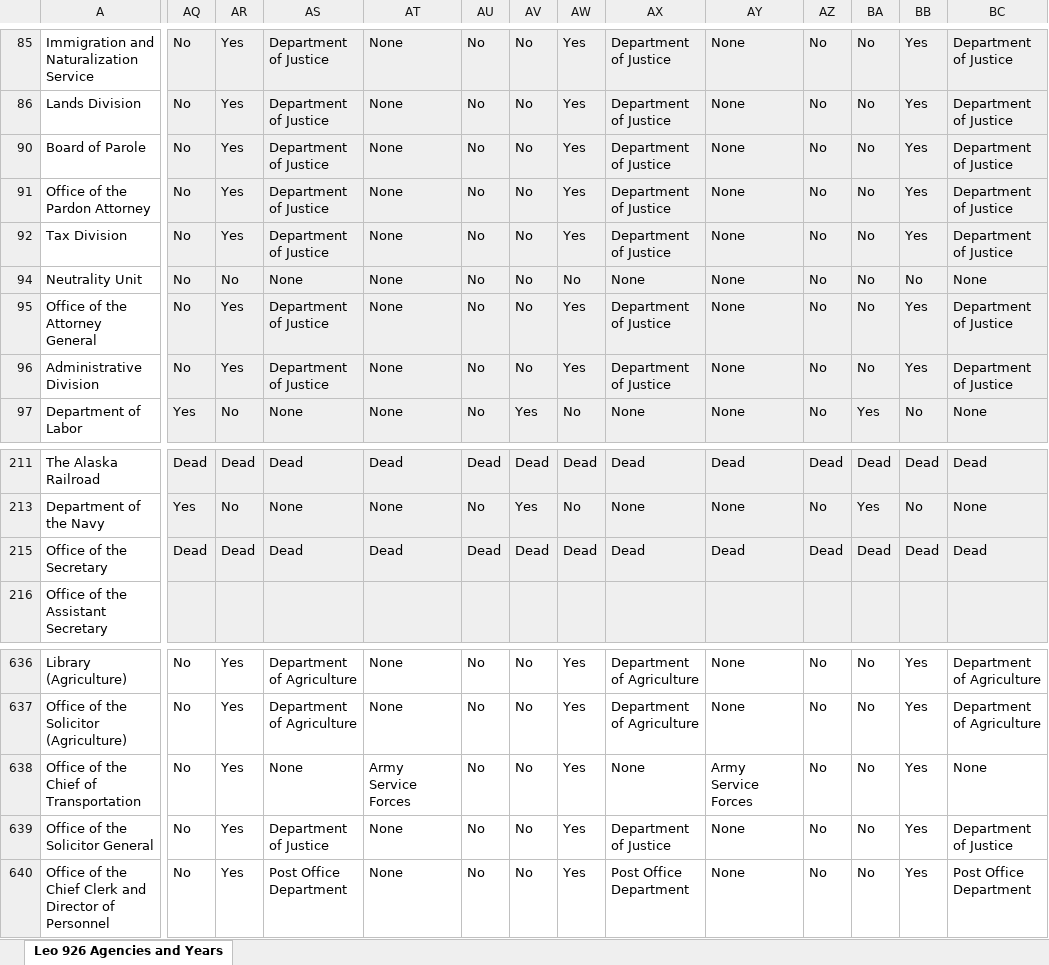
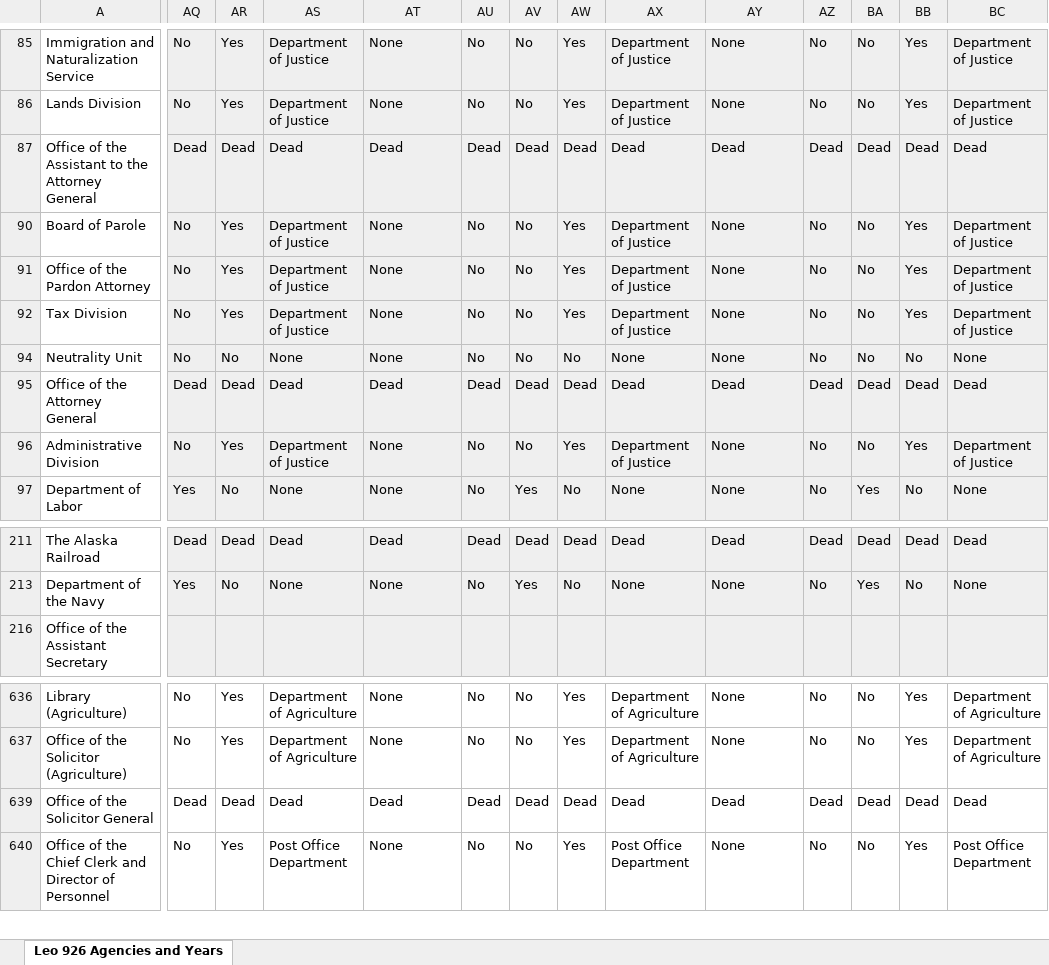
Before and after one commit to pbm5dc5ymw-code/GovThingyV2, an Excel workbook: data/Spreadsheet 1935-1950.xlsx, sheet Leo 926 Agencies and Years, drawn as a sheet; only a part is shown, gaps mark what is left out; values as stored, in another font and other column widths than the file's, no borders; removed rows and columns are numbered as before the commit, all else as after; rows hold the shown columns only; the diff covers the shown part only; the diff names each change by its address in the sheet, - before the commit and + after, or states it on an @@ line.

```diff
--- a/data/Spreadsheet 1935-1950.xlsx (sheet Leo 926 Agencies and Years)
+++ b/data/Spreadsheet 1935-1950.xlsx (sheet Leo 926 Agencies and Years)
+row 87: Office of the Assistant to the Attorney General | Dead | Dead | Dead | Dead | Dead | Dead | Dead | Dead | Dead | Dead | Dead | Dead | Dead
-AQ95: No
+AQ95: Dead
-AR95: Yes
+AR95: Dead
-AS95: Department of Justice
+AS95: Dead
-AT95: None
+AT95: Dead
-AU95: No
+AU95: Dead
-AV95: No
+AV95: Dead
-AW95: Yes
+AW95: Dead
-AX95: Department of Justice
+AX95: Dead
-AY95: None
+AY95: Dead
-AZ95: No
+AZ95: Dead
-BA95: No
+BA95: Dead
-BB95: Yes
+BB95: Dead
-BC95: Department of Justice
+BC95: Dead
-row 215: Office of the Secretary | Dead | Dead | Dead | Dead | Dead | Dead | Dead | Dead | Dead | Dead | Dead | Dead | Dead
-row 638: Office of the Chief of Transportation | No | Yes | None | Army Service Forces | No | No | Yes | None | Army Service Forces | No | No | Yes | None
-AQ639: No
+AQ639: Dead
-AR639: Yes
+AR639: Dead
-AS639: Department of Justice
+AS639: Dead
-AT639: None
+AT639: Dead
-AU639: No
+AU639: Dead
-AV639: No
+AV639: Dead
-AW639: Yes
+AW639: Dead
-AX639: Department of Justice
+AX639: Dead
-AY639: None
+AY639: Dead
-AZ639: No
+AZ639: Dead
-BA639: No
+BA639: Dead
-BB639: Yes
+BB639: Dead
-BC639: Department of Justice
+BC639: Dead
```
Also changed, not shown: 18 removed rows and 44 edited cells elsewhere in this sheet, 4 other files.
